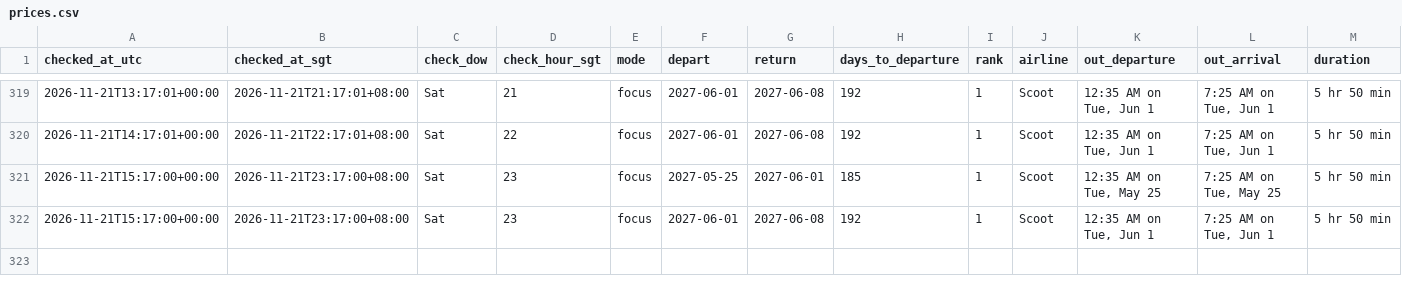
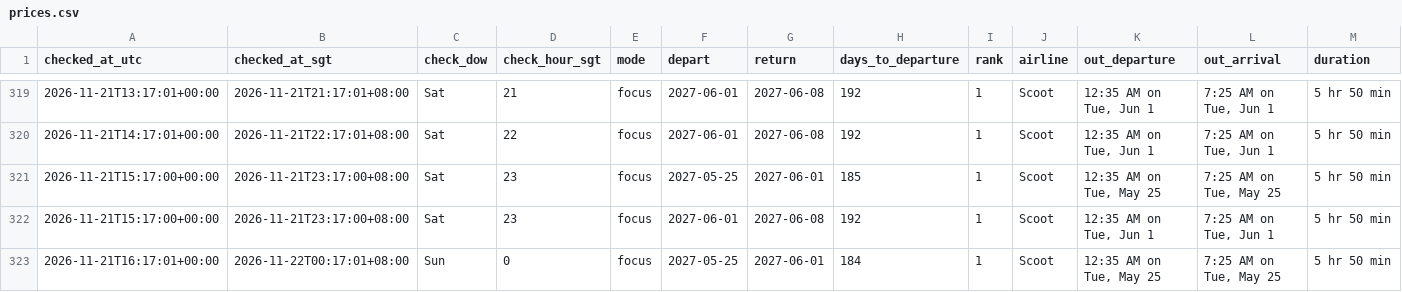
Before and after one commit to weitanjun123/ducktrader-flight-bot, a CSV file: data/prices.csv, drawn as a sheet; only a part is shown, gaps mark what is left out; rows hold the shown columns only; the diff names each change by its address in the sheet, - before the commit and + after, or states it on an @@ line.

```diff
--- a/data/prices.csv
+++ b/data/prices.csv
+row 323: 2026-11-21T16:17:01+00:00 | 2026-11-22T00:17:01+08:00 | Sun | 0 | focus | 2027-05-25 | 2027-06-01 | 184 | 1 | Scoot | 12:35 AM on Tue, May 25 | 7:25 AM on Tue, May 25 | 5 hr 50 min
```
Also changed, not shown: 2 other files.
